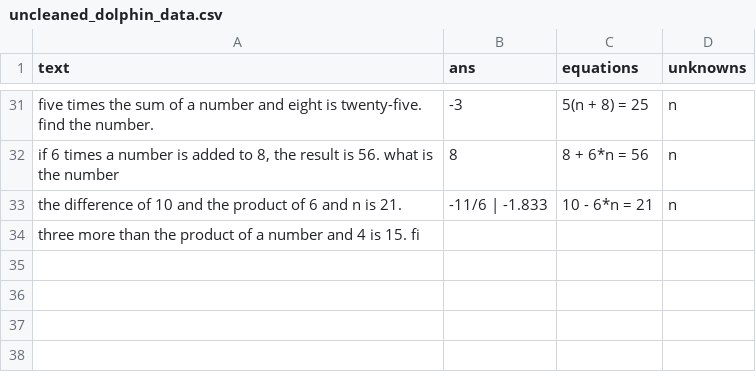
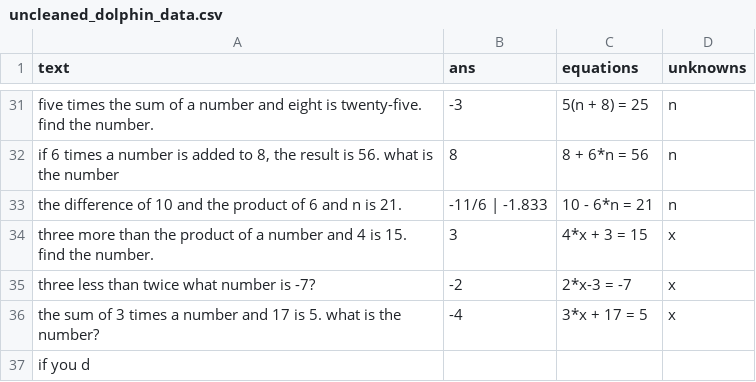
Before and after one commit to feint5k/Advanced-MathWordProblem-Solver, a CSV file: 2_Data_cleaning/cleaned_data_examples/uncleaned_dolphin_data.csv, drawn as a sheet; only a part is shown, gaps mark what is left out.

Commit message:
Update Gems

```diff
--- a/2_Data_cleaning/cleaned_data_examples/uncleaned_dolphin_data.csv
+++ b/2_Data_cleaning/cleaned_data_examples/uncleaned_dolphin_data.csv
@@ -33,2 +33,5 @@ five times the sum of a number and eight is twenty-five. find the number.,-3,5(n
 the difference of 10 and the product of 6 and n is 21.,-11/6 | -1.833,10 - 6*n = 21,n
-three more than the product of a number and 4 is 15. fi
+three more than the product of a number and 4 is 15. find the number.,3,4*x + 3 = 15,x
+three less than twice what number is -7?,-2,2*x-3 = -7,x
+the sum of 3 times a number and 17 is 5. what is the number?,-4,3*x + 17 = 5,x
+"if you d
```
